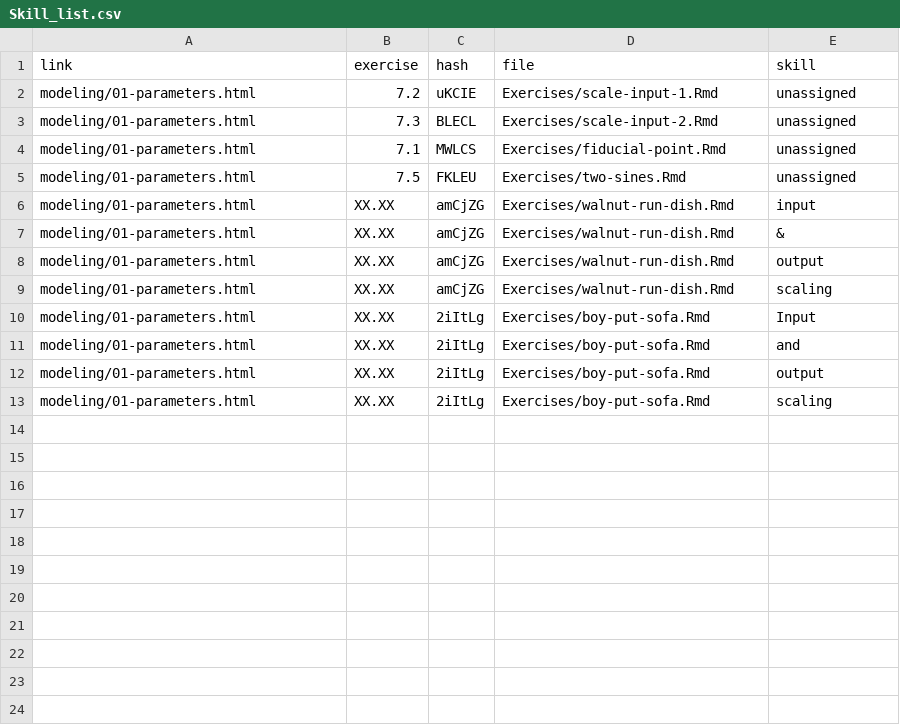
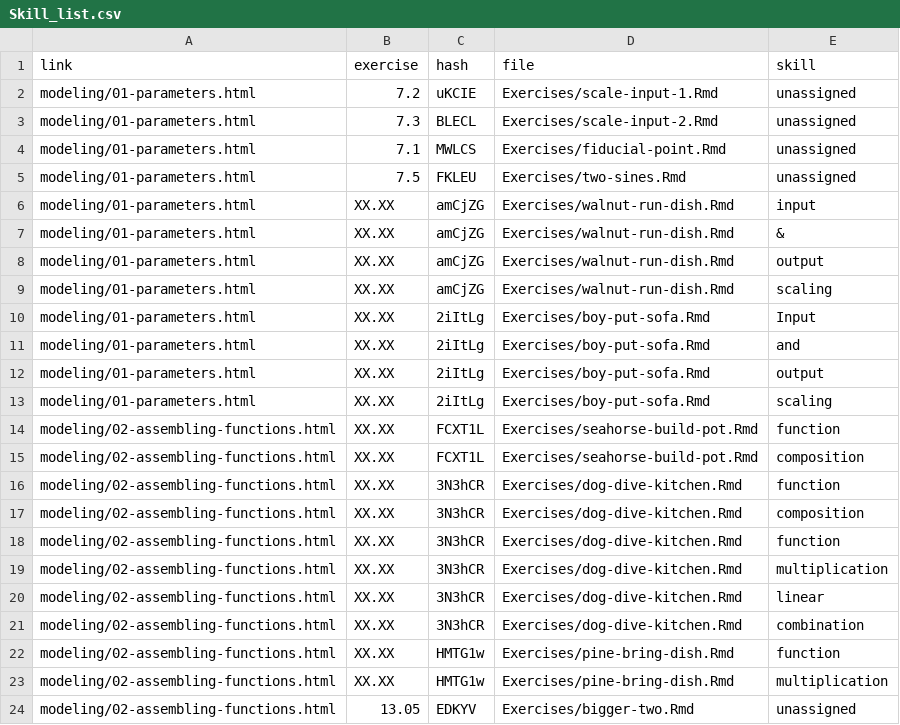
Before and after one commit to ProjectMOSAIC/MOSAIC-Calculus-2021-2022, a CSV file: Modeling/Skill_list.csv, drawn as a sheet; the diff names each change by its address in the sheet, - before the commit and + after, or states it on an @@ line.

Commit message:
Working on Chapter 10 (linear combinations)

```diff
--- a/Modeling/Skill_list.csv
+++ b/Modeling/Skill_list.csv
+row 14: modeling/02-assembling-functions.html | XX.XX | FCXT1L | Exercises/seahorse-build-pot.Rmd | function
+row 15: modeling/02-assembling-functions.html | XX.XX | FCXT1L | Exercises/seahorse-build-pot.Rmd | composition
+row 16: modeling/02-assembling-functions.html | XX.XX | 3N3hCR | Exercises/dog-dive-kitchen.Rmd | function
+row 17: modeling/02-assembling-functions.html | XX.XX | 3N3hCR | Exercises/dog-dive-kitchen.Rmd | composition
+row 18: modeling/02-assembling-functions.html | XX.XX | 3N3hCR | Exercises/dog-dive-kitchen.Rmd | function
+row 19: modeling/02-assembling-functions.html | XX.XX | 3N3hCR | Exercises/dog-dive-kitchen.Rmd | multiplication
+row 20: modeling/02-assembling-functions.html | XX.XX | 3N3hCR | Exercises/dog-dive-kitchen.Rmd | linear
+row 21: modeling/02-assembling-functions.html | XX.XX | 3N3hCR | Exercises/dog-dive-kitchen.Rmd | combination
+row 22: modeling/02-assembling-functions.html | XX.XX | HMTG1w | Exercises/pine-bring-dish.Rmd | function
+row 23: modeling/02-assembling-functions.html | XX.XX | HMTG1w | Exercises/pine-bring-dish.Rmd | multiplication
+row 24: modeling/02-assembling-functions.html | 13.05 | EDKYV | Exercises/bigger-two.Rmd | unassigned
```
Also changed, not shown: 47 other files.
